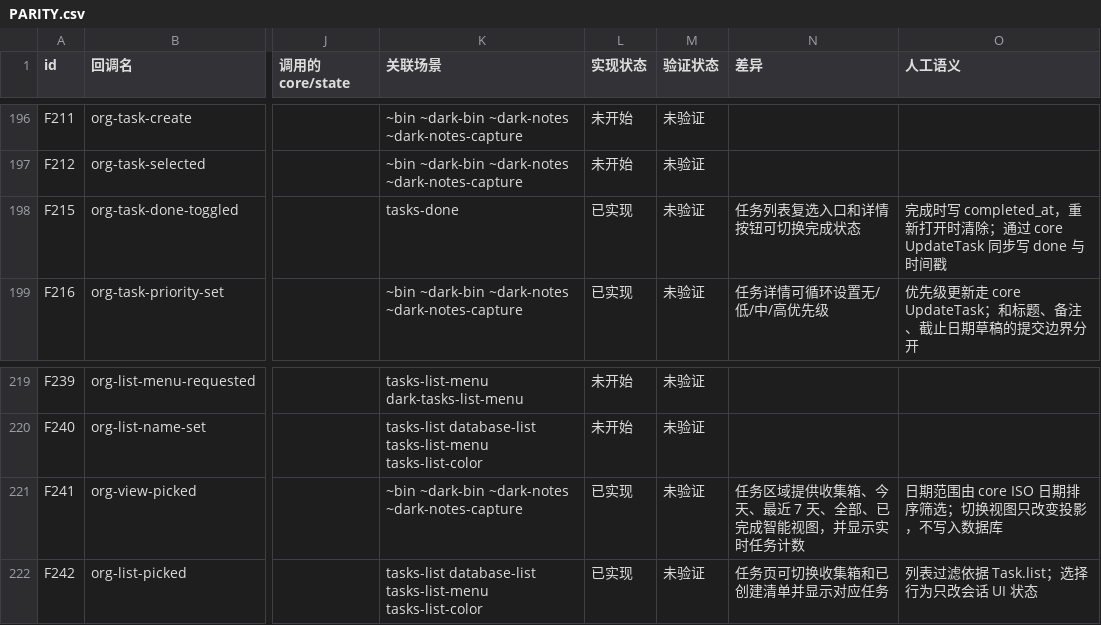
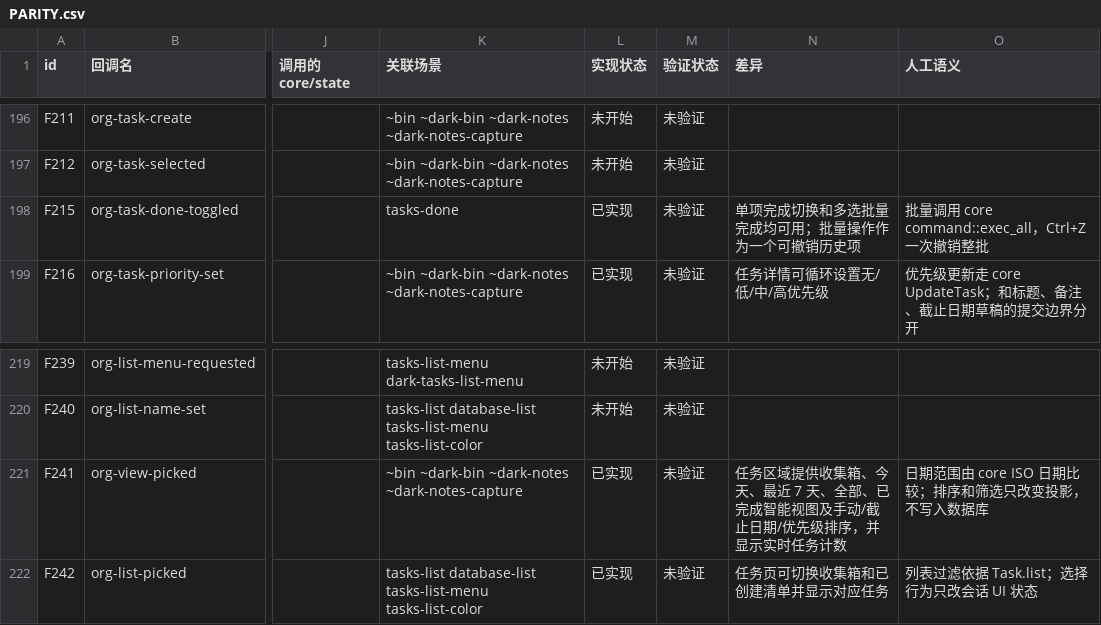
Before and after one commit to PT123123/quire-gpui, a CSV file: docs/PARITY.csv, drawn as a sheet; only a part is shown, gaps mark what is left out; the diff names each change by its address in the sheet, - before the commit and + after, or states it on an @@ line.

```diff
--- a/docs/PARITY.csv
+++ b/docs/PARITY.csv
-N198 (差异): 任务列表复选入口和详情按钮可切换完成状态
+N198 (差异): 单项完成切换和多选批量完成均可用；批量操作作为一个可撤销历史项
-O198 (人工语义): 完成时写 completed_at，重新打开时清除；通过 core UpdateTask 同步写 done 与时间戳
+O198 (人工语义): 批量调用 core command::exec_all，Ctrl+Z 一次撤销整批
-N221 (差异): …智能视图，并显示…
+N221 (差异): …智能视图及手动/截止日期/优先级排序，并显示…
-O221 (人工语义): 日期范围由 core ISO 日期排序筛选；切换视图只改变投影，不写入数据库
+O221 (人工语义): 日期范围由 core ISO 日期比较；排序和筛选只改变投影，不写入数据库
```
Also changed, not shown: docs/PARITY-SEMANTICS.csv, 4 other files.
